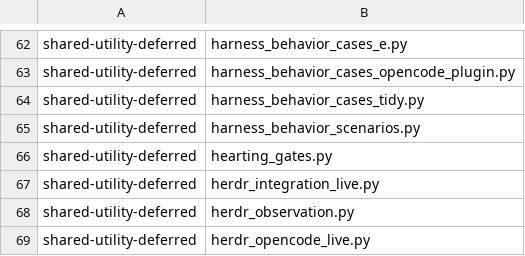
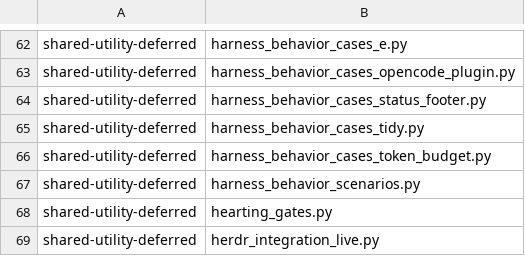
Before and after one commit to dmlguq456/hearting, a TSV file: tools/adaptation-census.tsv, drawn as a sheet; only a part is shown, gaps mark what is left out; the shorter side is filled out with more unchanged rows; the diff names each change by its address in the sheet, - before the commit and + after, or states it on an @@ line.

```diff
--- a/tools/adaptation-census.tsv
+++ b/tools/adaptation-census.tsv
+row 64: shared-utility-deferred | harness_behavior_cases_status_footer.py
+row 66: shared-utility-deferred | harness_behavior_cases_token_budget.py
```
Also changed, not shown: 22 other files.
